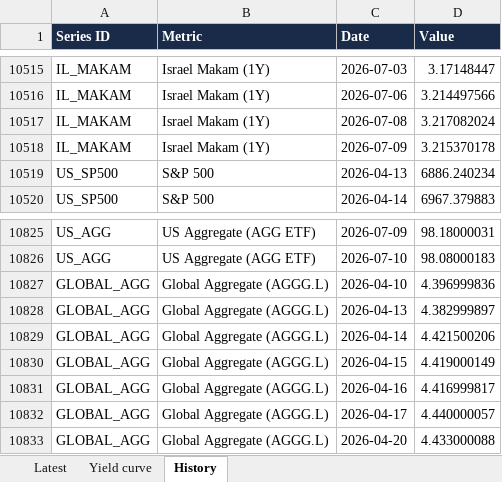
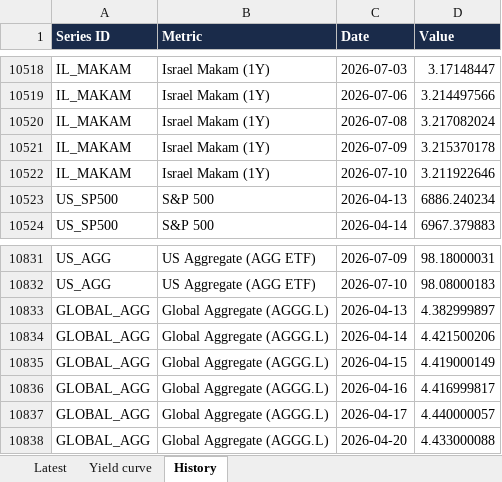
Before and after one commit to mortyamar-creator/macro-desk-data, an Excel workbook: macro_data.xlsx, sheet History, drawn as a sheet; only a part is shown, gaps mark what is left out; values as stored, in another font and other column widths than the file's, no borders; removed rows and columns are numbered as before the commit, all else as after; the diff covers the shown part only; the diff names each change by its address in the sheet, - before the commit and + after, or states it on an @@ line.

```diff
--- a/macro_data.xlsx (sheet History)
+++ b/macro_data.xlsx (sheet History)
+row 10522: IL_MAKAM | Israel Makam (1Y) | 2026-07-10 | 3.211922646
-row 10827: GLOBAL_AGG | Global Aggregate (AGGG.L) | 2026-04-10 | 4.396999836
```
Also changed, not shown: 9 added rows, 2 removed rows and 1 edited cell elsewhere in this sheet, sheet Latest, 8 other files.
